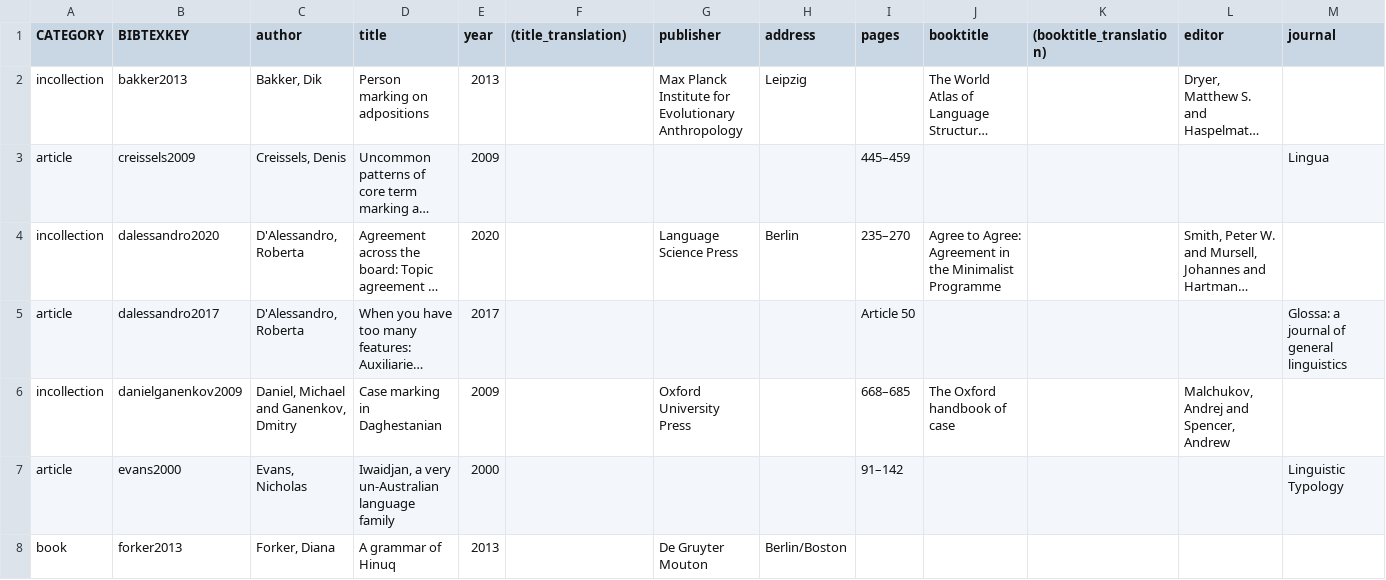
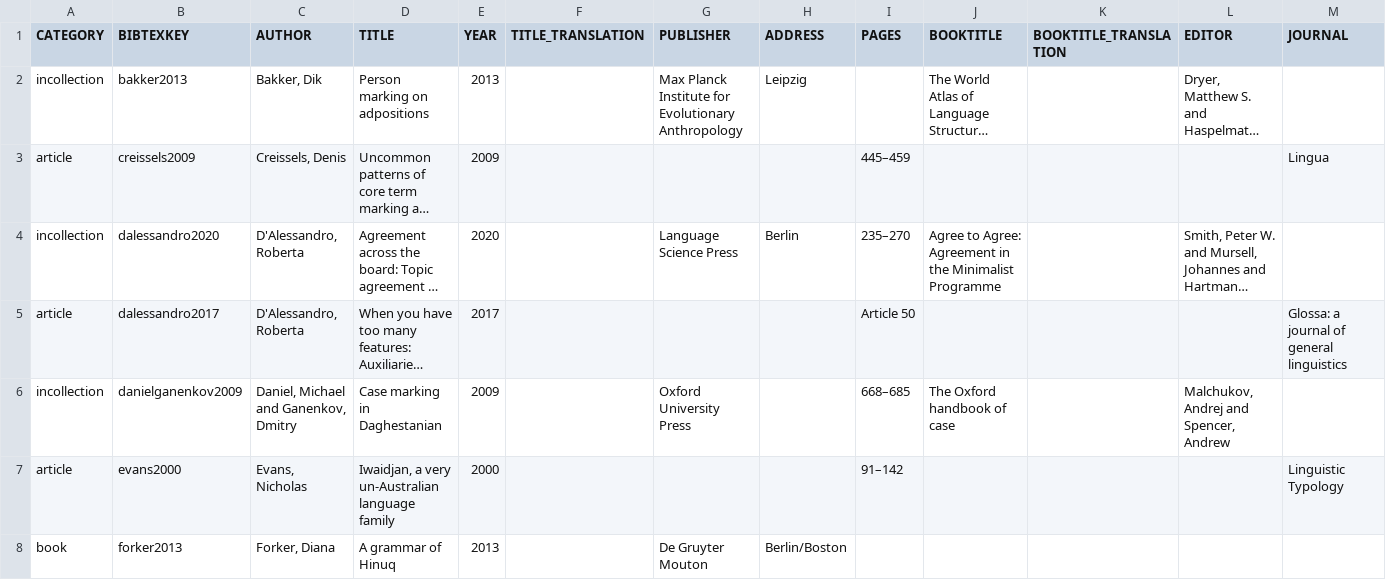
Before and after one commit to LingConLab/TALD, a TSV file: data/orig_bib_tsv/agreement_of_adpositions_bib.tsv, drawn as a sheet; only a part is shown; long unchanged cells end in …; the diff covers the shown part only; the diff names each change by its address in the sheet, - before the commit and + after, or states it on an @@ line.

```diff
--- a/data/orig_bib_tsv/agreement_of_adpositions_bib.tsv
+++ b/data/orig_bib_tsv/agreement_of_adpositions_bib.tsv
-C1: author
+C1: AUTHOR
-D1: title
+D1: TITLE
-E1: year
+E1: YEAR
-F1: (title_translation)
+F1: TITLE_TRANSLATION
-G1: publisher
+G1: PUBLISHER
-H1: address
+H1: ADDRESS
-I1: pages
+I1: PAGES
-J1: booktitle
+J1: BOOKTITLE
-K1: (booktitle_translation)
+K1: BOOKTITLE_TRANSLATION
-L1: editor
+L1: EDITOR
-M1: journal
+M1: JOURNAL
```
Also changed, not shown: 8 edited cells elsewhere in this file, 11 other files.
